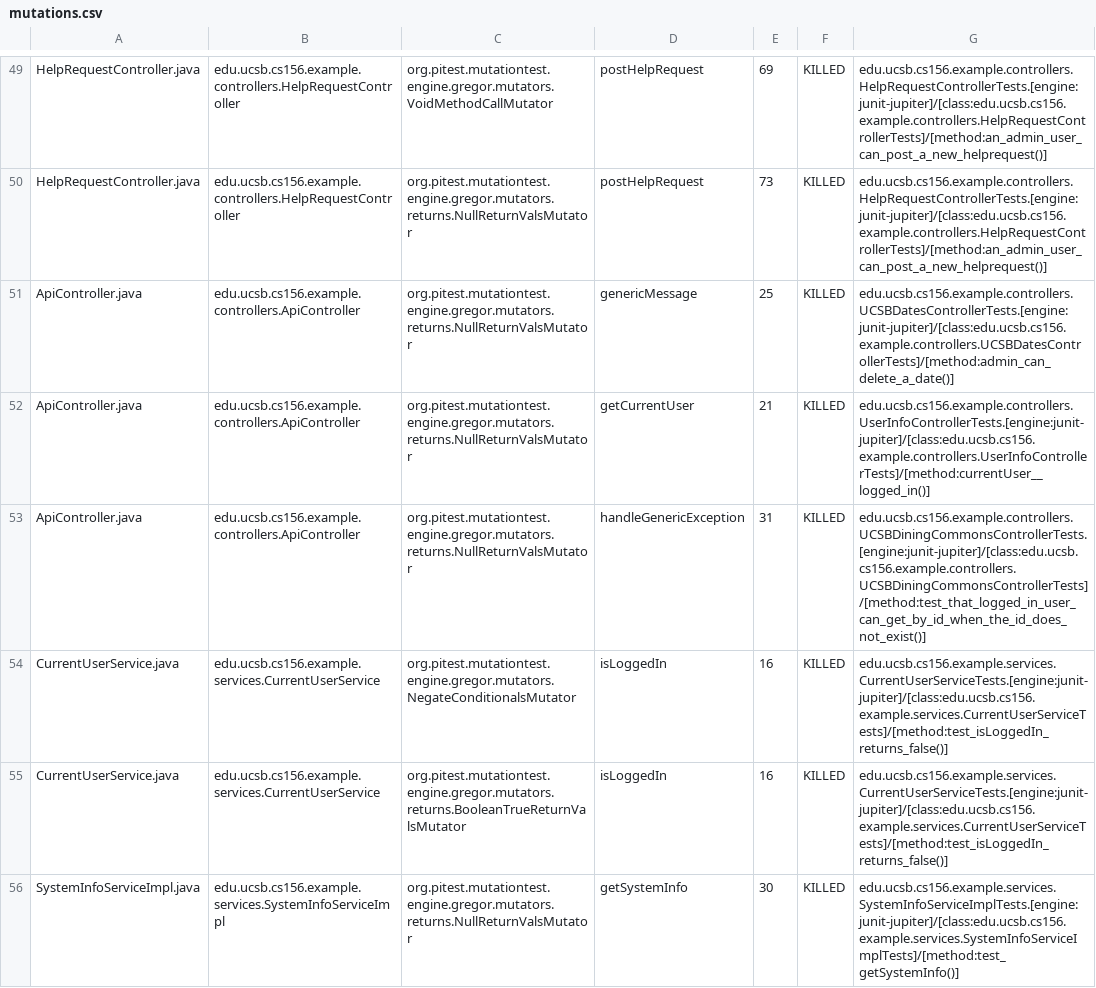
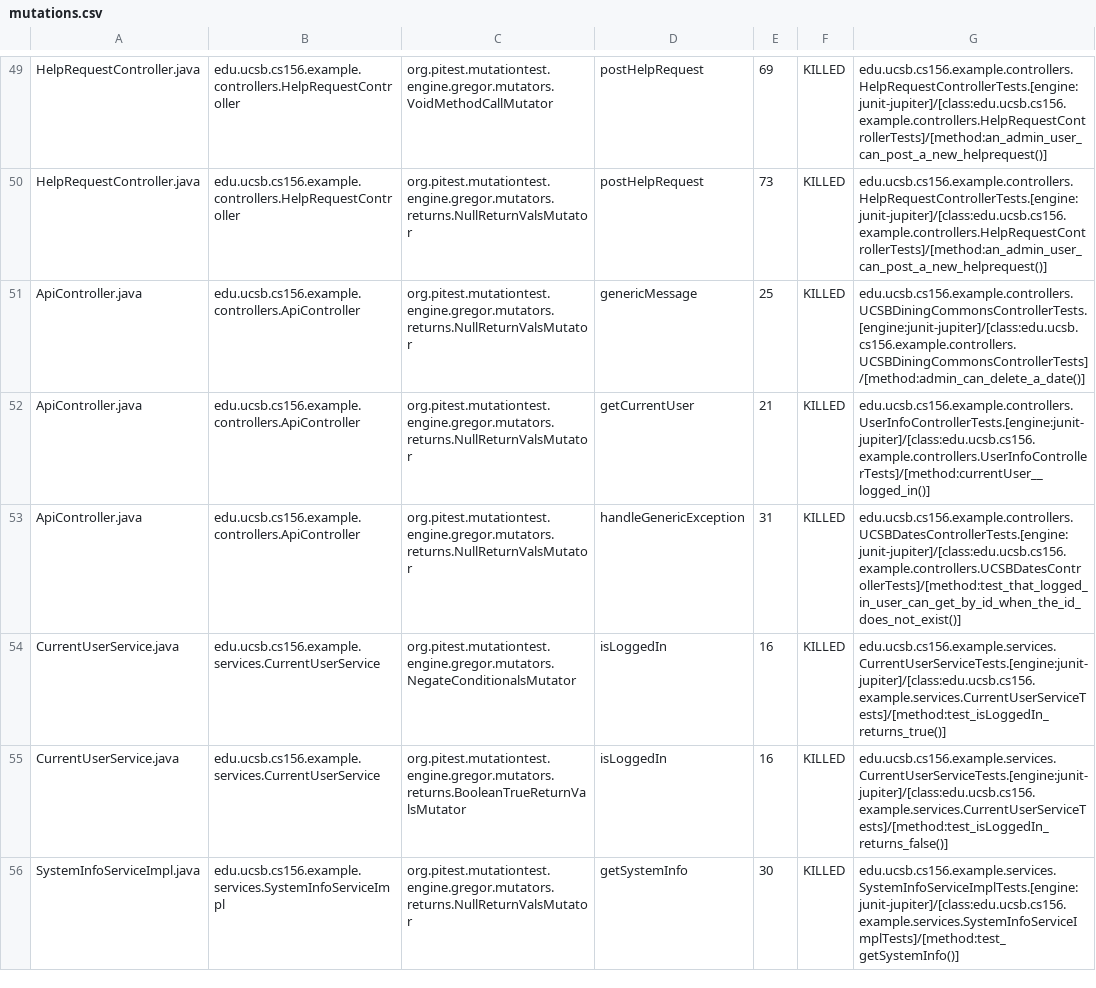
Before and after one commit to ucsb-cs156-f23/team02-f23-7pm-2, a CSV file: prs/62/pitest/mutations.csv, drawn as a sheet; only a part is shown, gaps mark what is left out.

Commit message:
Deploying to gh-pages from @ ucsb-cs156-f23/team02-f23-7pm-2@a58c56c1c24885418b3ca634e342d465044688f4 🚀

```diff
--- a/prs/62/pitest/mutations.csv
+++ b/prs/62/pitest/mutations.csv
@@ -50,6 +50,6 @@ HelpRequestController.java,edu.ucsb.cs156.example.controllers.HelpRequestControl
 HelpRequestController.java,edu.ucsb.cs156.example.controllers.HelpRequestController,org.pitest.mutationtest.engine.gregor.mutators.returns.NullReturnValsMutator,postHelpRequest,73,KILLED,edu.ucsb.cs156.example.controllers.HelpRequestControllerTests.[engine:junit-jupiter]/[class:edu.ucsb.cs156.example.controllers.HelpRequestControllerTests]/[method:an_admin_user_can_post_a_new_helprequest()]
-ApiController.java,edu.ucsb.cs156.example.controllers.ApiController,org.pitest.mutationtest.engine.gregor.mutators.returns.NullReturnValsMutator,genericMessage,25,KILLED,edu.ucsb.cs156.example.controllers.UCSBDatesControllerTests.[engine:junit-jupiter]/[class:edu.ucsb.cs156.example.controllers.UCSBDatesControllerTests]/[method:admin_can_delete_a_date()]
+ApiController.java,edu.ucsb.cs156.example.controllers.ApiController,org.pitest.mutationtest.engine.gregor.mutators.returns.NullReturnValsMutator,genericMessage,25,KILLED,edu.ucsb.cs156.example.controllers.UCSBDiningCommonsControllerTests.[engine:junit-jupiter]/[class:edu.ucsb.cs156.example.controllers.UCSBDiningCommonsControllerTests]/[method:admin_can_delete_a_date()]
 ApiController.java,edu.ucsb.cs156.example.controllers.ApiController,org.pitest.mutationtest.engine.gregor.mutators.returns.NullReturnValsMutator,getCurrentUser,21,KILLED,edu.ucsb.cs156.example.controllers.UserInfoControllerTests.[engine:junit-jupiter]/[class:edu.ucsb.cs156.example.controllers.UserInfoControllerTests]/[method:currentUser__logged_in()]
-ApiController.java,edu.ucsb.cs156.example.controllers.ApiController,org.pitest.mutationtest.engine.gregor.mutators.returns.NullReturnValsMutator,handleGenericException,31,KILLED,edu.ucsb.cs156.example.controllers.UCSBDiningCommonsControllerTests.[engine:junit-jupiter]/[class:edu.ucsb.cs156.example.controllers.UCSBDiningCommonsControllerTests]/[method:test_that_logged_in_user_can_get_by_id_when_the_id_does_not_exist()]
-CurrentUserService.java,edu.ucsb.cs156.example.services.CurrentUserService,org.pitest.mutationtest.engine.gregor.mutators.NegateConditionalsMutator,isLoggedIn,16,KILLED,edu.ucsb.cs156.example.services.CurrentUserServiceTests.[engine:junit-jupiter]/[class:edu.ucsb.cs156.example.services.CurrentUserServiceTests]/[method:test_isLoggedIn_returns_false()]
+ApiController.java,edu.ucsb.cs156.example.controllers.ApiController,org.pitest.mutationtest.engine.gregor.mutators.returns.NullReturnValsMutator,handleGenericException,31,KILLED,edu.ucsb.cs156.example.controllers.UCSBDatesControllerTests.[engine:junit-jupiter]/[class:edu.ucsb.cs156.example.controllers.UCSBDatesControllerTests]/[method:test_that_logged_in_user_can_get_by_id_when_the_id_does_not_exist()]
+CurrentUserService.java,edu.ucsb.cs156.example.services.CurrentUserService,org.pitest.mutationtest.engine.gregor.mutators.NegateConditionalsMutator,isLoggedIn,16,KILLED,edu.ucsb.cs156.example.services.CurrentUserServiceTests.[engine:junit-jupiter]/[class:edu.ucsb.cs156.example.services.CurrentUserServiceTests]/[method:test_isLoggedIn_returns_true()]
 CurrentUserService.java,edu.ucsb.cs156.example.services.CurrentUserService,org.pitest.mutationtest.engine.gregor.mutators.returns.BooleanTrueReturnValsMutator,isLoggedIn,16,KILLED,edu.ucsb.cs156.example.services.CurrentUserServiceTests.[engine:junit-jupiter]/[class:edu.ucsb.cs156.example.services.CurrentUserServiceTests]/[method:test_isLoggedIn_returns_false()]
```
Also changed, not shown: 12 other files.
